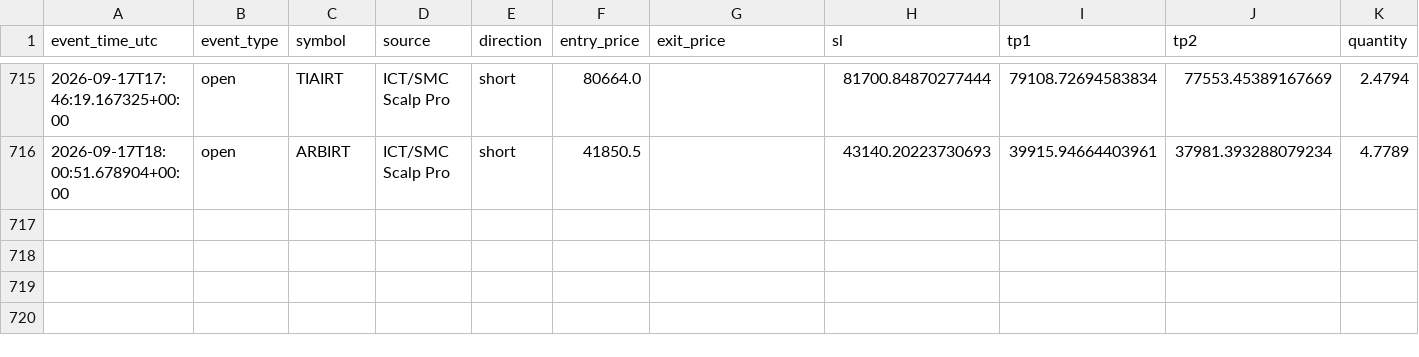
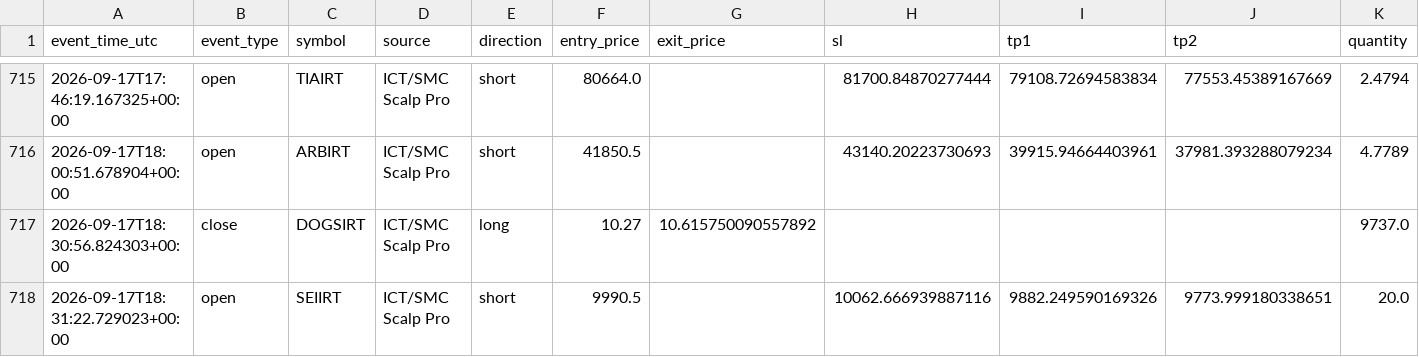
Before and after one commit to amirtorofi-sketch/abdeal-live-trading, a CSV file: bot1_live/paper_trades_log.csv, drawn as a sheet; only a part is shown, gaps mark what is left out; rows hold the shown columns only; the diff names each change by its address in the sheet, - before the commit and + after, or states it on an @@ line.

Commit message:
update bot1 state/paper log [skip ci]

```diff
--- a/bot1_live/paper_trades_log.csv
+++ b/bot1_live/paper_trades_log.csv
+row 717: 2026-09-17T18:30:56.824303+00:00 | close | DOGSIRT | ICT/SMC Scalp Pro | long | 10.27 | 10.615750090557892 |  |  |  | 9737.0
+row 718: 2026-09-17T18:31:22.729023+00:00 | open | SEIIRT | ICT/SMC Scalp Pro | short | 9990.5 |  | 10062.666939887116 | 9882.249590169326 | 9773.999180338651 | 20.0
```
Also changed, not shown: 1 other file.
